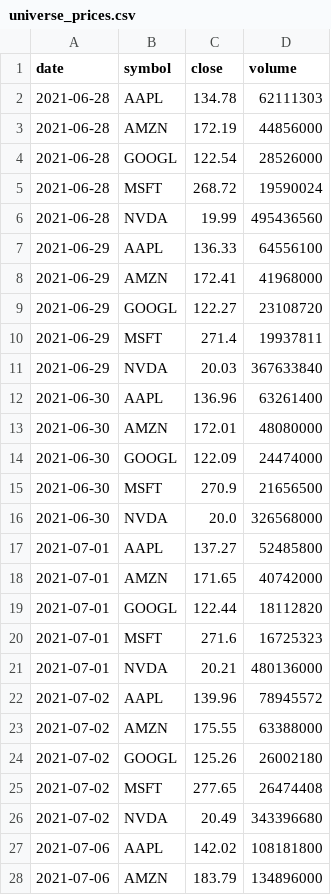
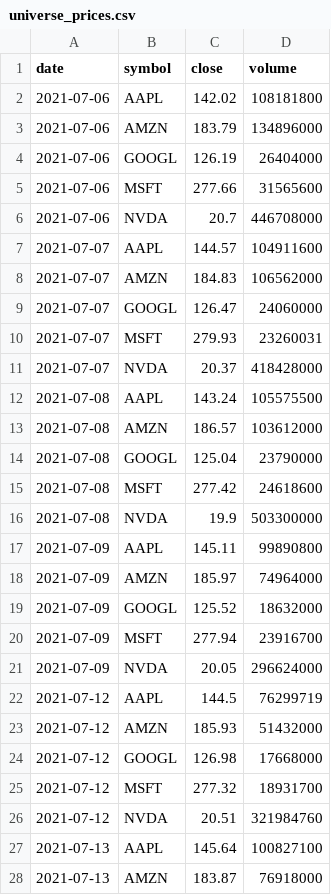
Before and after one commit to gautam00010/Follow-The-Money, a CSV file: data/raw/universe_prices.csv, drawn as a sheet; only a part is shown; the shorter side is filled out with more unchanged rows; the diff covers the shown part only.

```diff
--- a/data/raw/universe_prices.csv
+++ b/data/raw/universe_prices.csv
@@ -1,27 +1,2 @@
 date,symbol,close,volume
-2021-06-28,AAPL,134.78,62111303
-2021-06-28,AMZN,172.19,44856000
-2021-06-28,GOOGL,122.54,28526000
-2021-06-28,MSFT,268.72,19590024
-2021-06-28,NVDA,19.99,495436560
-2021-06-29,AAPL,136.33,64556100
-2021-06-29,AMZN,172.41,41968000
-2021-06-29,GOOGL,122.27,23108720
-2021-06-29,MSFT,271.4,19937811
-2021-06-29,NVDA,20.03,367633840
-2021-06-30,AAPL,136.96,63261400
-2021-06-30,AMZN,172.01,48080000
-2021-06-30,GOOGL,122.09,24474000
-2021-06-30,MSFT,270.9,21656500
-2021-06-30,NVDA,20.0,326568000
-2021-07-01,AAPL,137.27,52485800
-2021-07-01,AMZN,171.65,40742000
-2021-07-01,GOOGL,122.44,18112820
-2021-07-01,MSFT,271.6,16725323
-2021-07-01,NVDA,20.21,480136000
-2021-07-02,AAPL,139.96,78945572
-2021-07-02,AMZN,175.55,63388000
-2021-07-02,GOOGL,125.26,26002180
-2021-07-02,MSFT,277.65,26474408
-2021-07-02,NVDA,20.49,343396680
 2021-07-06,AAPL,142.02,108181800
```
Also changed, not shown: 20 added rows and 9 edited cells elsewhere in this file, data/processed/signals.csv, data/raw/job_postings.csv.
